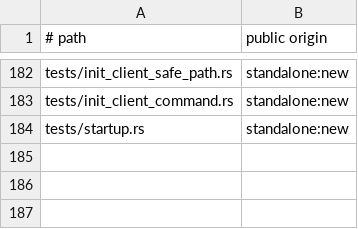
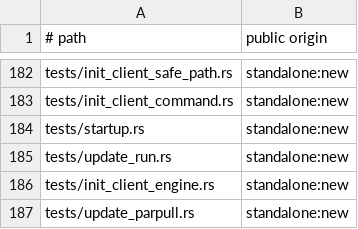
Before and after one commit to cgraf78/dot, a TSV file: docs/source-provenance-v1.tsv, drawn as a sheet; only a part is shown, gaps mark what is left out.

```diff
--- a/docs/source-provenance-v1.tsv
+++ b/docs/source-provenance-v1.tsv
@@ -184 +184,4 @@ tests/init_client_command.rs	standalone:new
 tests/startup.rs	standalone:new
+tests/update_run.rs	standalone:new
+tests/init_client_engine.rs	standalone:new
+tests/update_parpull.rs	standalone:new
```
Also changed, not shown: 13 other files.
